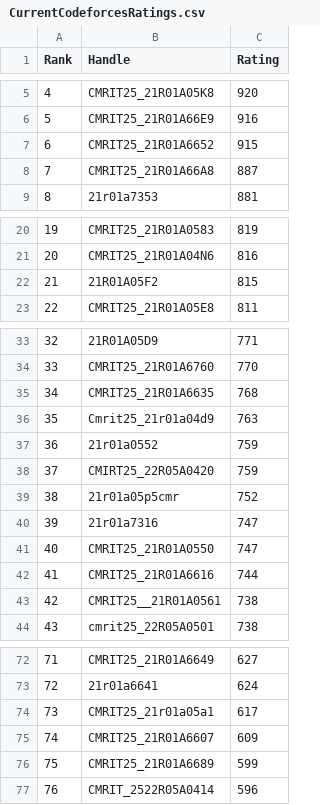
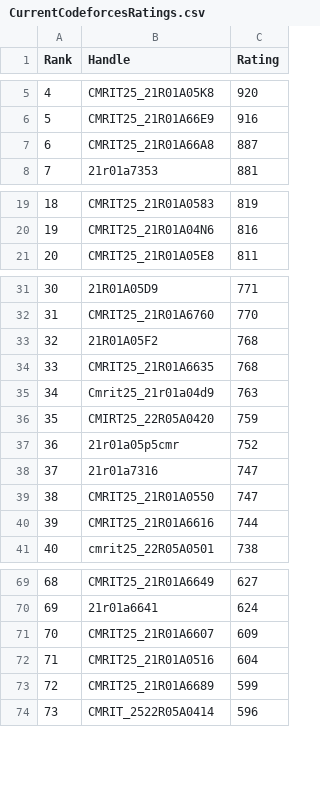
Before and after one commit to gabyah92/CodeforcesRankingGUI, a CSV file: Leaderboards/CurrentCodeforcesRatings.csv, drawn as a sheet; only a part is shown, gaps mark what is left out; removed rows and columns are numbered as before the commit, all else as after; the diff covers the shown part only; the diff names each change by its address in the sheet, - before the commit and + after, or states it on an @@ line.

```diff
--- a/Leaderboards/CurrentCodeforcesRatings.csv
+++ b/Leaderboards/CurrentCodeforcesRatings.csv
-row 7: 6 | CMRIT25_21R01A6652 | 915
@@ column A (Rank) renumbered from row 7 down @@
-row 22: 21 | 21R01A05F2 | 815
+row 33: 32 | 21R01A05F2 | 768
-row 37: 36 | 21r01a0552 | 759
-row 43: 42 | CMRIT25__21R01A0561 | 738
-row 74: 73 | CMRIT25_21r01a05a1 | 617
+row 72: 71 | CMRIT25_21R01A0516 | 604
```
Also changed, not shown: 2 removed rows elsewhere in this file.
